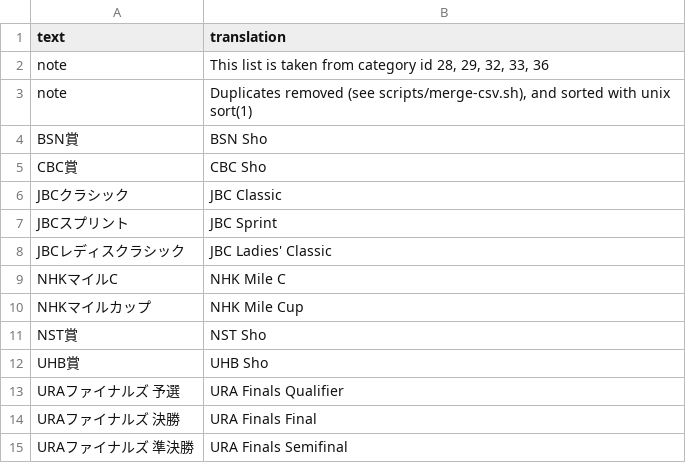
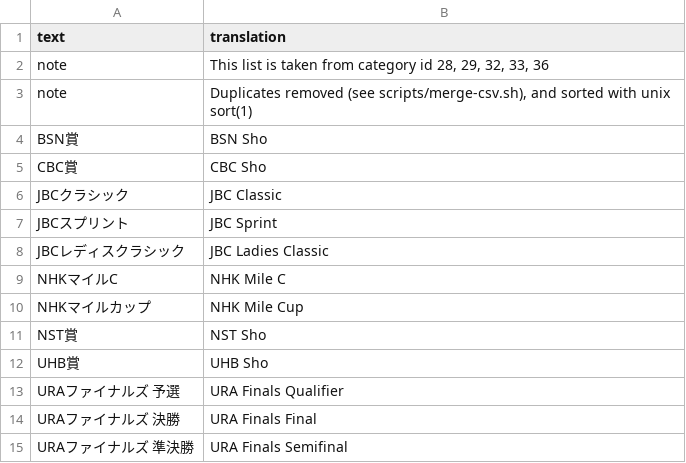
Before and after one commit to FabulousCupcake/umamusume-db-translate, a CSV file: src/data/race-name.csv, drawn as a sheet; only a part is shown.

Commit message:
Remove '

```diff
--- a/src/data/race-name.csv
+++ b/src/data/race-name.csv
@@ -7,3 +7,3 @@
 "JBCスプリント","JBC Sprint"
-"JBCレディスクラシック","JBC Ladies' Classic"
+"JBCレディスクラシック","JBC Ladies Classic"
 "NHKマイルC","NHK Mile C"
```
